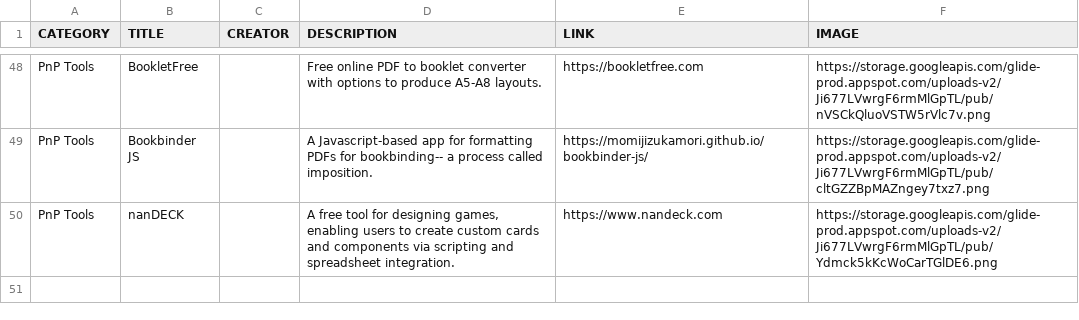
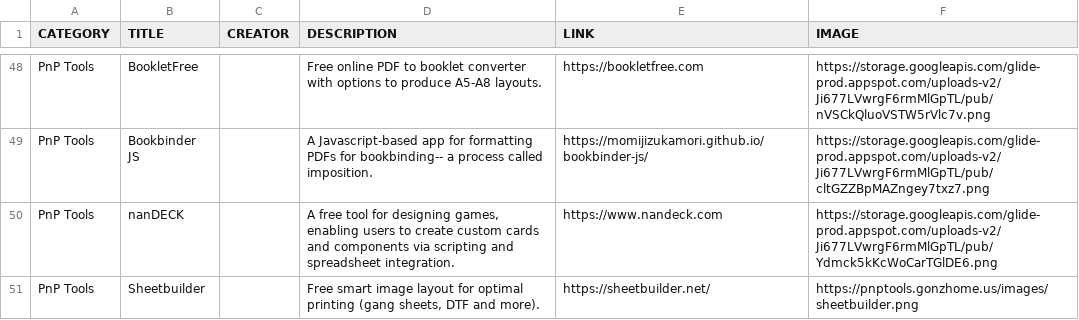
Before and after one commit to mgonzalvez/pnptools, a CSV file: data/resources.csv, drawn as a sheet; only a part is shown, gaps mark what is left out.

Commit message:
chore: sync resources.csv from Google Sheets

```diff
--- a/data/resources.csv
+++ b/data/resources.csv
@@ -50 +50,2 @@ PnP Tools,Bookbinder JS,,A Javascript-based app for formatting PDFs for bookbind
 PnP Tools,nanDECK,,"A free tool for designing games, enabling users to create custom cards and components via scripting and spreadsheet integration.",https://www.nandeck.com,https://storage.googleapis.com/glide-prod.appspot.com/uploads-v2/Ji677LVwrgF6rmMlGpTL/pub/Ydmck5kKcWoCarTGlDE6.png
+PnP Tools,Sheetbuilder,,"Free smart image layout for optimal printing (gang sheets, DTF and more).",https://sheetbuilder.net/,https://pnptools.gonzhome.us/images/sheetbuilder.png
```
